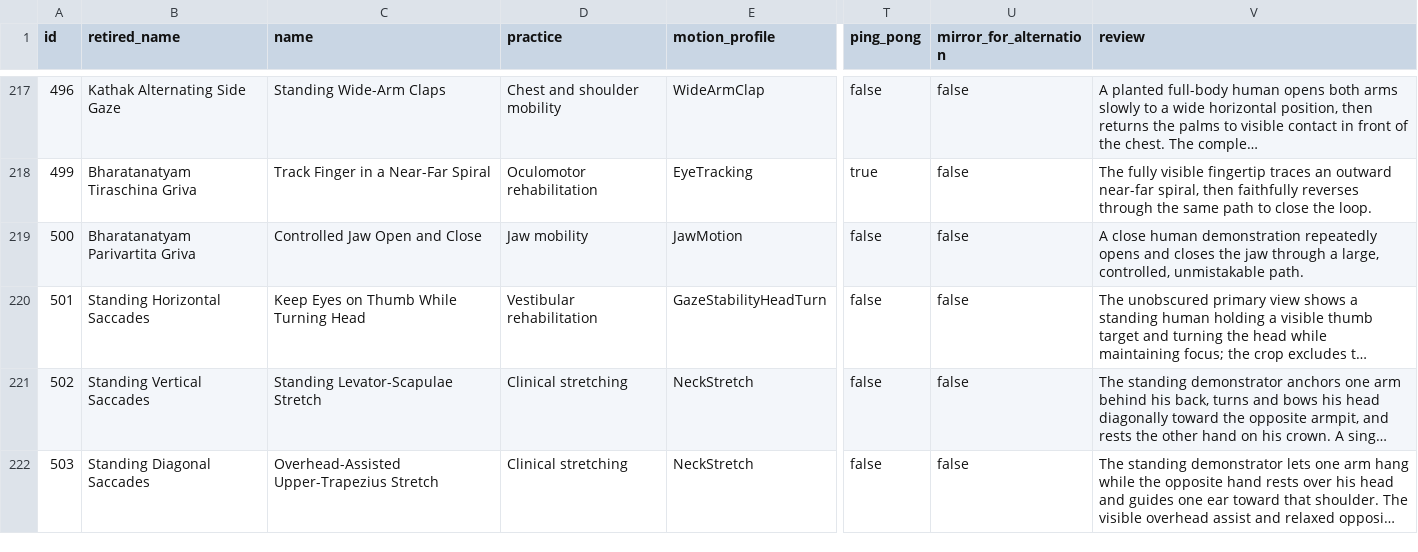
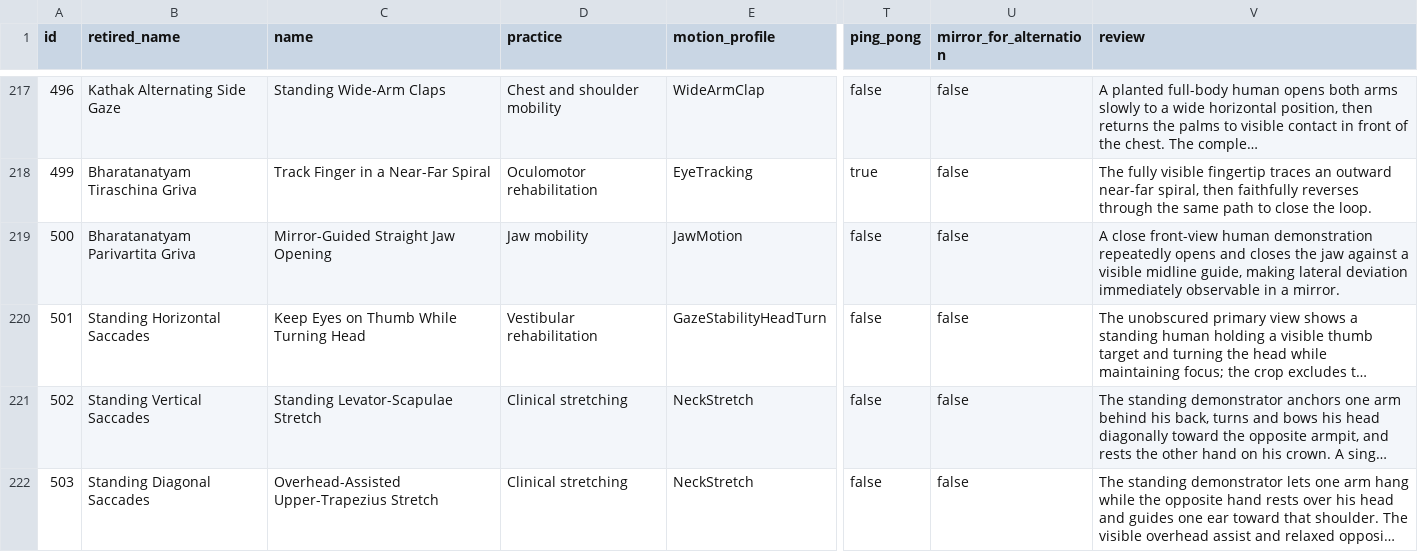
Before and after one commit to nopara73/Flux, a CSV file: docs/catalog-audit/catalog_replacements.csv, drawn as a sheet; only a part is shown, gaps mark what is left out; long unchanged cells end in …; the diff names each change by its address in the sheet, - before the commit and + after, or states it on an @@ line.

Commit message:
Correct mirror relationship audit

```diff
--- a/docs/catalog-audit/catalog_replacements.csv
+++ b/docs/catalog-audit/catalog_replacements.csv
-C219 (name): Controlled Jaw Open and Close
+C219 (name): Mirror-Guided Straight Jaw Opening
-V219 (review): A close human demonstration repeatedly opens and closes the jaw through a large, controlled, unmistakable path.
+V219 (review): A close front-view human demonstration repeatedly opens and closes the jaw against a visible midline guide, making lateral deviation immediately observable in a mirror.
```
Also changed, not shown: 17 other files.
